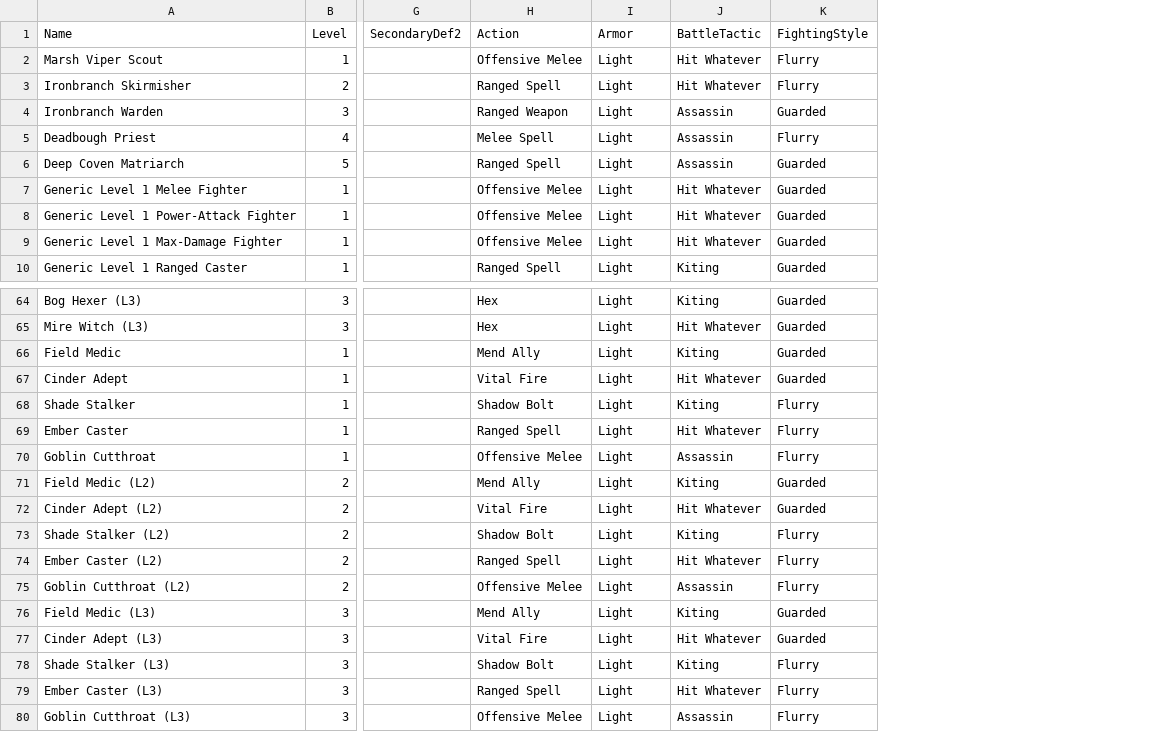
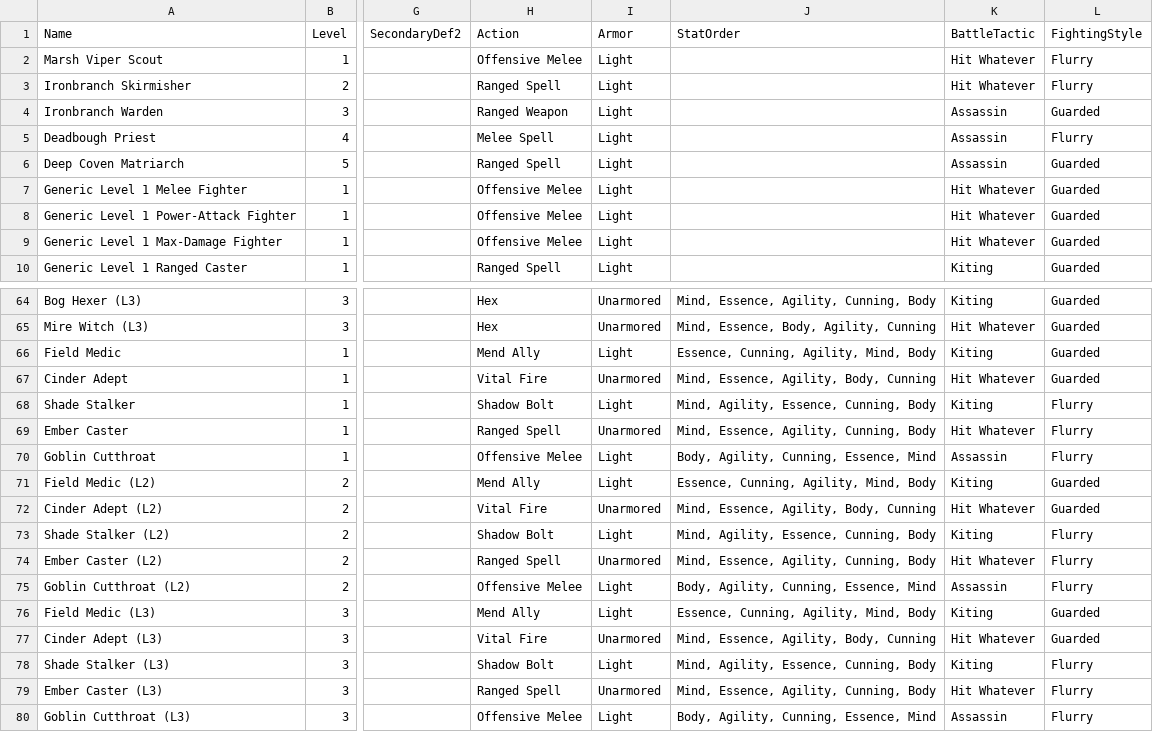
Before and after one commit to sessorach/flagonquest, a CSV file: design/enemy_sim/sample_enemies.csv, drawn as a sheet; only a part is shown, gaps mark what is left out; the diff covers the shown part only; the diff names each change by its address in the sheet, - before the commit and + after, or states it on an @@ line.

```diff
--- a/design/enemy_sim/sample_enemies.csv
+++ b/design/enemy_sim/sample_enemies.csv
+column J (StatOrder), rows 64-80: Mind, Essence, Agility, Cunning, Body | Mind, Essence, Body, Agility, Cunning | Essence, Cunning, Agility, Mind, Body | Mind, Essence, Agility, Body, Cunning | Mind, Agility, Essence, Cunning, Body | Mind, Essence, Agility, Cunning, Body | Body, Agility, Cunning, Essence, Mind | Essence, Cunning, Agility, Mind, Body | Mind, Essence, Agility, Body, Cunning | Mind, Agility, Essence, Cunning, Body | Mind, Essence, Agility, Cunning, Body | Body, Agility, Cunning, Essence, Mind | Essence, Cunning, Agility, Mind, Body | Mind, Essence, Agility, Body, Cunning | Mind, Agility, Essence, Cunning, Body | Mind, Essence, Agility, Cunning, Body | Body, Agility, Cunning, Essence, Mind
-I64:I65 (Armor): Light
+I64:I65 (Armor): Unarmored
-I67 (Armor): Light
+I67 (Armor): Unarmored
-I69 (Armor): Light
+I69 (Armor): Unarmored
-I72 (Armor): Light
+I72 (Armor): Unarmored
-I74 (Armor): Light
+I74 (Armor): Unarmored
-I77 (Armor): Light
+I77 (Armor): Unarmored
-I79 (Armor): Light
+I79 (Armor): Unarmored
```
Also changed, not shown: 22 edited cells elsewhere in this file, 2 other files.
